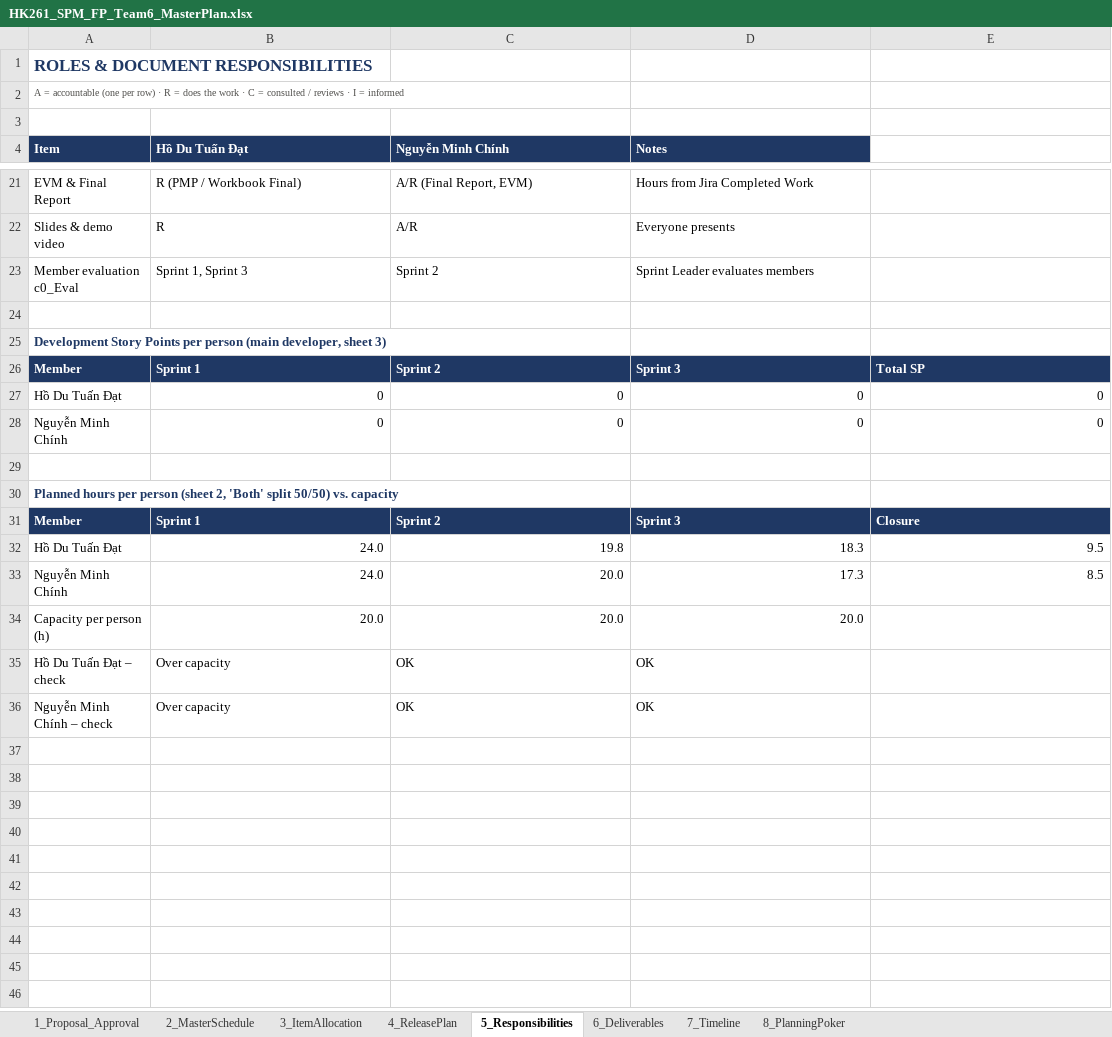
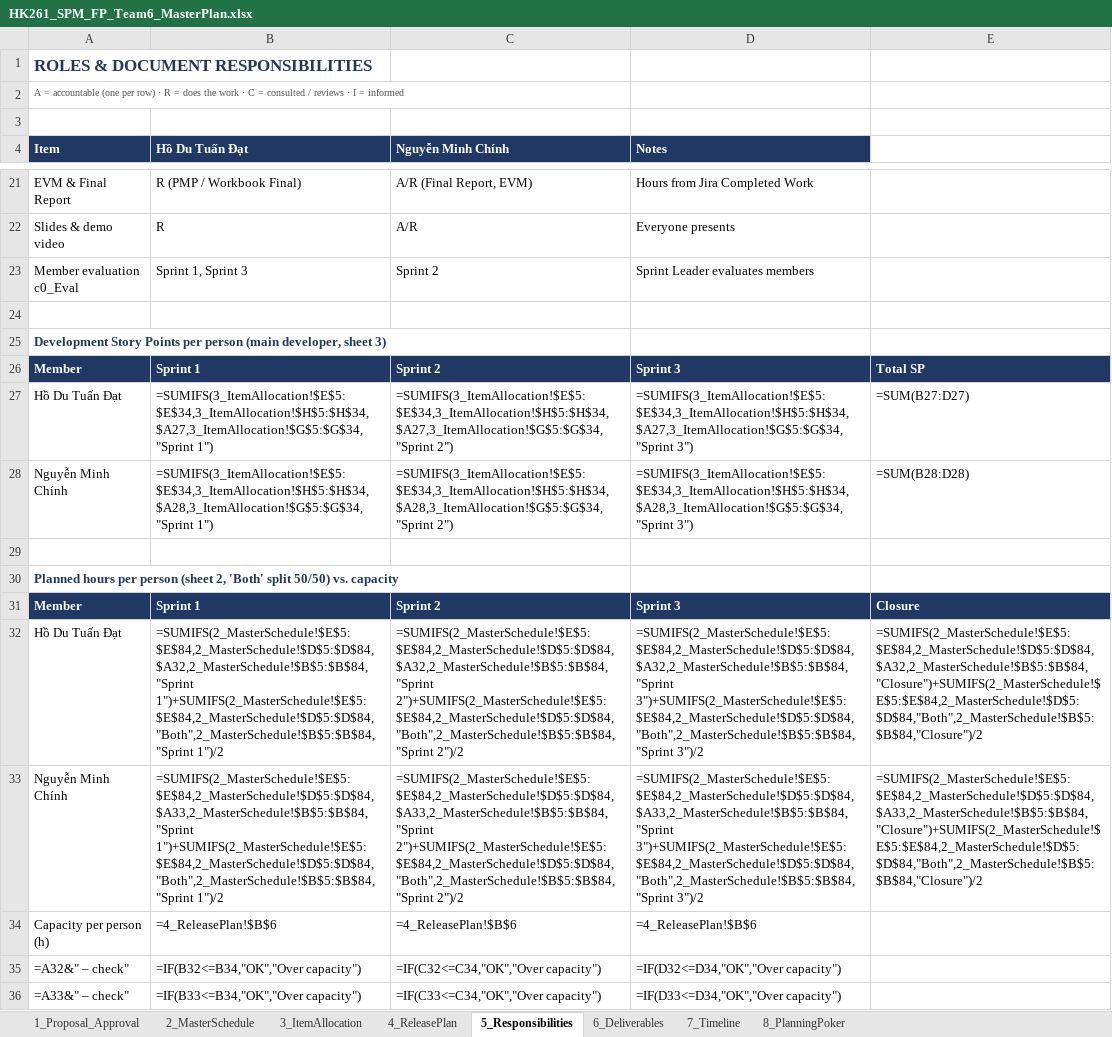
Before and after one commit to Tdat10052499/E-Commercial-Book-Store, an Excel workbook: pm/plan/HK261_SPM_FP_Team6_MasterPlan.xlsx, sheet 5_Responsibilities, drawn as a sheet; only a part is shown, gaps mark what is left out; values as stored, in another font and other column widths than the file's, no borders; formulas without a stored value are shown as written; removed rows and columns are numbered as before the commit, all else as after; the diff names each change by its address in the sheet, - before the commit and + after, or states it on an @@ line.

```diff
--- a/pm/plan/HK261_SPM_FP_Team6_MasterPlan.xlsx (sheet 5_Responsibilities)
+++ b/pm/plan/HK261_SPM_FP_Team6_MasterPlan.xlsx (sheet 5_Responsibilities)
-row 27: Hồ Du Tuấn Đạt | 0 | 0 | 0 | 0
-row 28: Nguyễn Minh Chính | 0 | 0 | 0 | 0
+row 27: Hồ Du Tuấn Đạt | =SUMIFS(3_ItemAllocation!$E$5:$E$34,3_ItemAllocation!$H$5:$H$34,$A27,3_ItemAllocation!$G$5:$G$34,"Sprint 1") | =SUMIFS(3_ItemAllocation!$E$5:$E$34,3_ItemAllocation!$H$5:$H$34,$A27,3_ItemAllocation!$G$5:$G$34,"Sprint 2") | =SUMIFS(3_ItemAllocation!$E$5:$E$34,3_ItemAllocation!$H$5:$H$34,$A27,3_ItemAllocation!$G$5:$G$34,"Sprint 3") | =SUM(B27:D27)
+row 28: Nguyễn Minh Chính | =SUMIFS(3_ItemAllocation!$E$5:$E$34,3_ItemAllocation!$H$5:$H$34,$A28,3_ItemAllocation!$G$5:$G$34,"Sprint 1") | =SUMIFS(3_ItemAllocation!$E$5:$E$34,3_ItemAllocation!$H$5:$H$34,$A28,3_ItemAllocation!$G$5:$G$34,"Sprint 2") | =SUMIFS(3_ItemAllocation!$E$5:$E$34,3_ItemAllocation!$H$5:$H$34,$A28,3_ItemAllocation!$G$5:$G$34,"Sprint 3") | =SUM(B28:D28)
-row 32: Hồ Du Tuấn Đạt | 24.0 | 19.8 | 18.3 | 9.5
-row 33: Nguyễn Minh Chính | 24.0 | 20.0 | 17.3 | 8.5
-row 34: Capacity per person (h) | 20.0 | 20.0 | 20.0
-row 35: Hồ Du Tuấn Đạt – check | Over capacity | OK | OK
-row 36: Nguyễn Minh Chính – check | Over capacity | OK | OK
+row 32: Hồ Du Tuấn Đạt | =SUMIFS(2_MasterSchedule!$E$5:$E$84,2_MasterSchedule!$D$5:$D$84,$A32,2_MasterSchedule!$B$5:$B$84,"Sprint 1")+SUMIFS(2_MasterSchedule!$E$5:$E$84,2_MasterSchedule!$D$5:$D$84,"Both",2_MasterSchedule!$B$5:$B$84,"Sprint 1")/2 | =SUMIFS(2_MasterSchedule!$E$5:$E$84,2_MasterSchedule!$D$5:$D$84,$A32,2_MasterSchedule!$B$5:$B$84,"Sprint 2")+SUMIFS(2_MasterSchedule!$E$5:$E$84,2_MasterSchedule!$D$5:$D$84,"Both",2_MasterSchedule!$B$5:$B$84,"Sprint 2")/2 | =SUMIFS(2_MasterSchedule!$E$5:$E$84,2_MasterSchedule!$D$5:$D$84,$A32,2_MasterSchedule!$B$5:$B$84,"Sprint 3")+SUMIFS(2_MasterSchedule!$E$5:$E$84,2_MasterSchedule!$D$5:$D$84,"Both",2_MasterSchedule!$B$5:$B$84,"Sprint 3")/2 | =SUMIFS(2_MasterSchedule!$E$5:$E$84,2_MasterSchedule!$D$5:$D$84,$A32,2_MasterSchedule!$B$5:$B$84,"Closure")+SUMIFS(2_MasterSchedule!$E$5:$E$84,2_MasterSchedule!$D$5:$D$84,"Both",2_MasterSchedule!$B$5:$B$84,"Closure")/2
+row 33: Nguyễn Minh Chính | =SUMIFS(2_MasterSchedule!$E$5:$E$84,2_MasterSchedule!$D$5:$D$84,$A33,2_MasterSchedule!$B$5:$B$84,"Sprint 1")+SUMIFS(2_MasterSchedule!$E$5:$E$84,2_MasterSchedule!$D$5:$D$84,"Both",2_MasterSchedule!$B$5:$B$84,"Sprint 1")/2 | =SUMIFS(2_MasterSchedule!$E$5:$E$84,2_MasterSchedule!$D$5:$D$84,$A33,2_MasterSchedule!$B$5:$B$84,"Sprint 2")+SUMIFS(2_MasterSchedule!$E$5:$E$84,2_MasterSchedule!$D$5:$D$84,"Both",2_MasterSchedule!$B$5:$B$84,"Sprint 2")/2 | =SUMIFS(2_MasterSchedule!$E$5:$E$84,2_MasterSchedule!$D$5:$D$84,$A33,2_MasterSchedule!$B$5:$B$84,"Sprint 3")+SUMIFS(2_MasterSchedule!$E$5:$E$84,2_MasterSchedule!$D$5:$D$84,"Both",2_MasterSchedule!$B$5:$B$84,"Sprint 3")/2 | =SUMIFS(2_MasterSchedule!$E$5:$E$84,2_MasterSchedule!$D$5:$D$84,$A33,2_MasterSchedule!$B$5:$B$84,"Closure")+SUMIFS(2_MasterSchedule!$E$5:$E$84,2_MasterSchedule!$D$5:$D$84,"Both",2_MasterSchedule!$B$5:$B$84,"Closure")/2
+row 34: Capacity per person (h) | =4_ReleasePlan!$B$6 | =4_ReleasePlan!$B$6 | =4_ReleasePlan!$B$6
+row 35: =A32&" – check" | =IF(B32<=B34,"OK","Over capacity") | =IF(C32<=C34,"OK","Over capacity") | =IF(D32<=D34,"OK","Over capacity")
+row 36: =A33&" – check" | =IF(B33<=B34,"OK","Over capacity") | =IF(C33<=C34,"OK","Over capacity") | =IF(D33<=D34,"OK","Over capacity")
```
Also changed, not shown: sheet 7_Timeline, sheet 8_PlanningPoker, sheet 3_ItemAllocation, sheet 2_MasterSchedule, sheet 4_ReleasePlan, sheet 1_Proposal_Approval, deliverables/S1/HK261_SPM_FP_Team6_c2_SprintBacklog_S1.xlsx, 11 other files.
